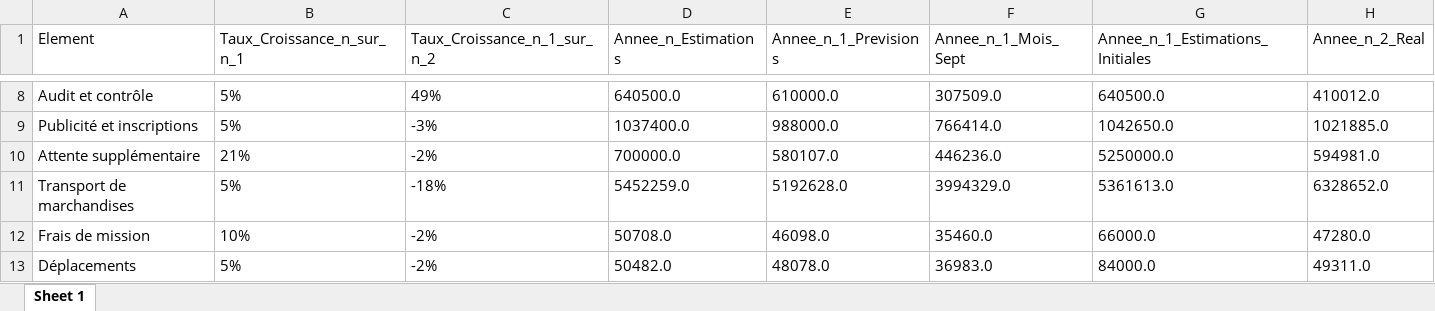
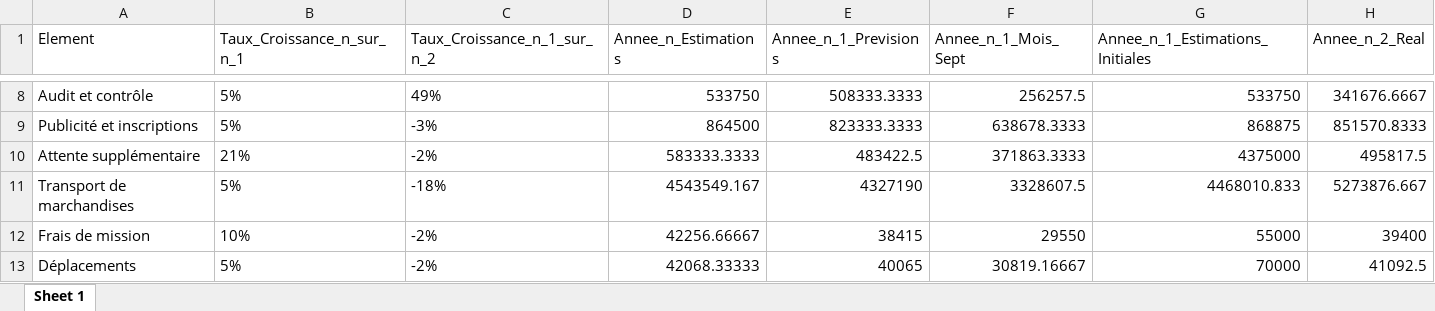
Before and after one commit to Bacem-Klali/site-stir-pfe, an Excel workbook: backend/etl/uploads/budget_2026/donnees_services_charges.xlsx, sheet Sheet 1, drawn as a sheet; only a part is shown, gaps mark what is left out; values as stored, in another font and other column widths than the file's, no borders; the diff covers the shown part only; the diff names each change by its address in the sheet, - before the commit and + after, or states it on an @@ line.

```diff
--- a/backend/etl/uploads/budget_2026/donnees_services_charges.xlsx (sheet Sheet 1)
+++ b/backend/etl/uploads/budget_2026/donnees_services_charges.xlsx (sheet Sheet 1)
-D8 (Annee_n_Estimations): 640500.0
+D8 (Annee_n_Estimations): 533750
-E8 (Annee_n_1_Previsions): 610000.0
+E8 (Annee_n_1_Previsions): 508333.3333
-F8 (Annee_n_1_Mois_Sept): 307509.0
+F8 (Annee_n_1_Mois_Sept): 256257.5
-G8 (Annee_n_1_Estimations_Initiales): 640500.0
+G8 (Annee_n_1_Estimations_Initiales): 533750
-H8 (Annee_n_2_Real): 410012.0
+H8 (Annee_n_2_Real): 341676.6667
-D9 (Annee_n_Estimations): 1037400.0
+D9 (Annee_n_Estimations): 864500
-E9 (Annee_n_1_Previsions): 988000.0
+E9 (Annee_n_1_Previsions): 823333.3333
-F9 (Annee_n_1_Mois_Sept): 766414.0
+F9 (Annee_n_1_Mois_Sept): 638678.3333
-G9 (Annee_n_1_Estimations_Initiales): 1042650.0
+G9 (Annee_n_1_Estimations_Initiales): 868875
-H9 (Annee_n_2_Real): 1021885.0
+H9 (Annee_n_2_Real): 851570.8333
-D10 (Annee_n_Estimations): 700000.0
+D10 (Annee_n_Estimations): 583333.3333
-E10 (Annee_n_1_Previsions): 580107.0
+E10 (Annee_n_1_Previsions): 483422.5
-F10 (Annee_n_1_Mois_Sept): 446236.0
+F10 (Annee_n_1_Mois_Sept): 371863.3333
-G10 (Annee_n_1_Estimations_Initiales): 5250000.0
+G10 (Annee_n_1_Estimations_Initiales): 4375000
-H10 (Annee_n_2_Real): 594981.0
+H10 (Annee_n_2_Real): 495817.5
-D11 (Annee_n_Estimations): 5452259.0
+D11 (Annee_n_Estimations): 4543549.167
-E11 (Annee_n_1_Previsions): 5192628.0
+E11 (Annee_n_1_Previsions): 4327190
-F11 (Annee_n_1_Mois_Sept): 3994329.0
+F11 (Annee_n_1_Mois_Sept): 3328607.5
-G11 (Annee_n_1_Estimations_Initiales): 5361613.0
+G11 (Annee_n_1_Estimations_Initiales): 4468010.833
-H11 (Annee_n_2_Real): 6328652.0
+H11 (Annee_n_2_Real): 5273876.667
-D12 (Annee_n_Estimations): 50708.0
+D12 (Annee_n_Estimations): 42256.66667
-E12 (Annee_n_1_Previsions): 46098.0
+E12 (Annee_n_1_Previsions): 38415
-F12 (Annee_n_1_Mois_Sept): 35460.0
+F12 (Annee_n_1_Mois_Sept): 29550
-G12 (Annee_n_1_Estimations_Initiales): 66000.0
+G12 (Annee_n_1_Estimations_Initiales): 55000
-H12 (Annee_n_2_Real): 47280.0
+H12 (Annee_n_2_Real): 39400
-D13 (Annee_n_Estimations): 50482.0
+D13 (Annee_n_Estimations): 42068.33333
-E13 (Annee_n_1_Previsions): 48078.0
+E13 (Annee_n_1_Previsions): 40065
-F13 (Annee_n_1_Mois_Sept): 36983.0
+F13 (Annee_n_1_Mois_Sept): 30819.16667
-G13 (Annee_n_1_Estimations_Initiales): 84000.0
+G13 (Annee_n_1_Estimations_Initiales): 70000
-H13 (Annee_n_2_Real): 49311.0
+H13 (Annee_n_2_Real): 41092.5
```
Also changed, not shown: 50 edited cells elsewhere in this sheet, backend/etl/uploads/budget_2026/activite_raffinage_consolide.xlsx, backend/etl/uploads/budget_2027/activite_raffinage_consolide.xlsx, 55 other files.
